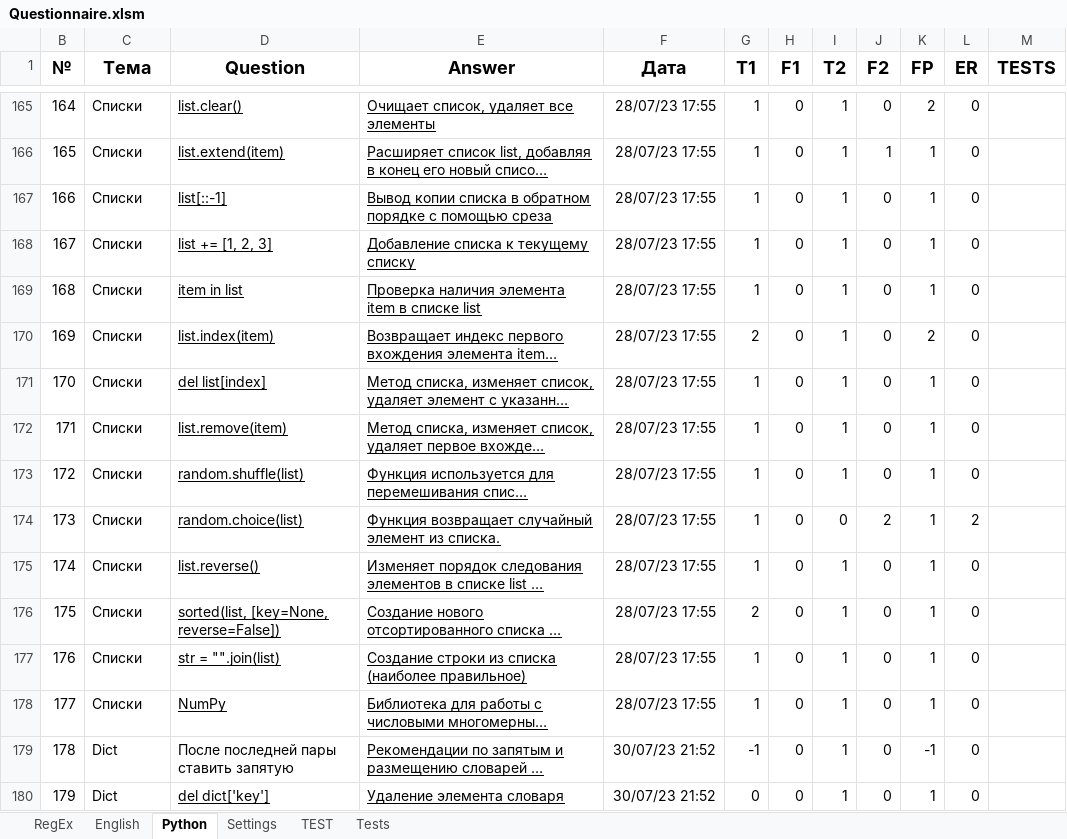
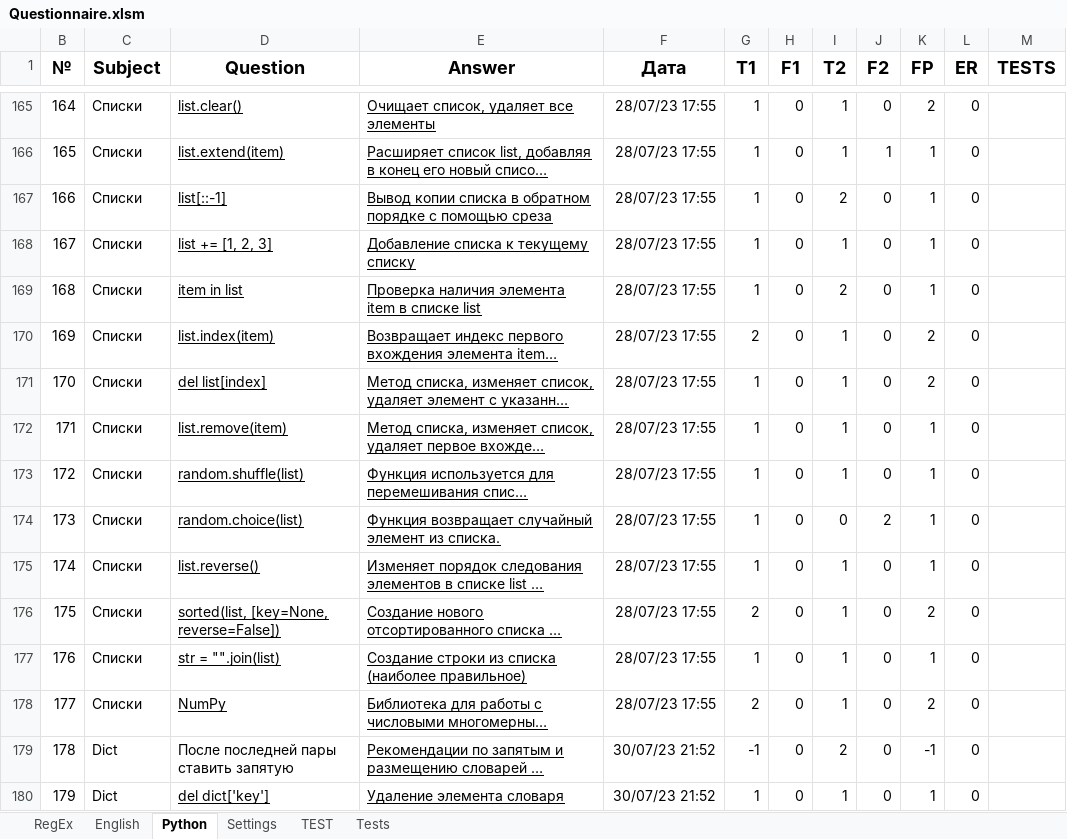
Before and after one commit to peleidmju/Learning, an Excel workbook: Questionnaire.xlsm, sheet Python, drawn as a sheet; only a part is shown, gaps mark what is left out; long unchanged cells end in …; values as stored, in another font and other column widths than the file's, no borders; the diff covers the shown part only; the diff names each change by its address in the sheet, - before the commit and + after, or states it on an @@ line.

```diff
--- a/Questionnaire.xlsm (sheet Python)
+++ b/Questionnaire.xlsm (sheet Python)
-C1: Тема
+C1: Subject
-I167 (T2): 1
+I167 (T2): 2
-I169 (T2): 1
+I169 (T2): 2
-K171 (FP): 1
+K171 (FP): 2
-L174 (ER): 2
+L174 (ER): 0
-K176 (FP): 1
+K176 (FP): 2
-G178 (T1): 1
+G178 (T1): 2
-K178 (FP): 1
+K178 (FP): 2
-I179 (T2): 1
+I179 (T2): 2
-G180 (T1): 0
+G180 (T1): 1
```
Also changed, not shown: 2 added rows, 45 edited cells and cell formats elsewhere in this sheet, sheet Tests, sheet Settings, sheet RegEx, sheet English, hidden cells.
